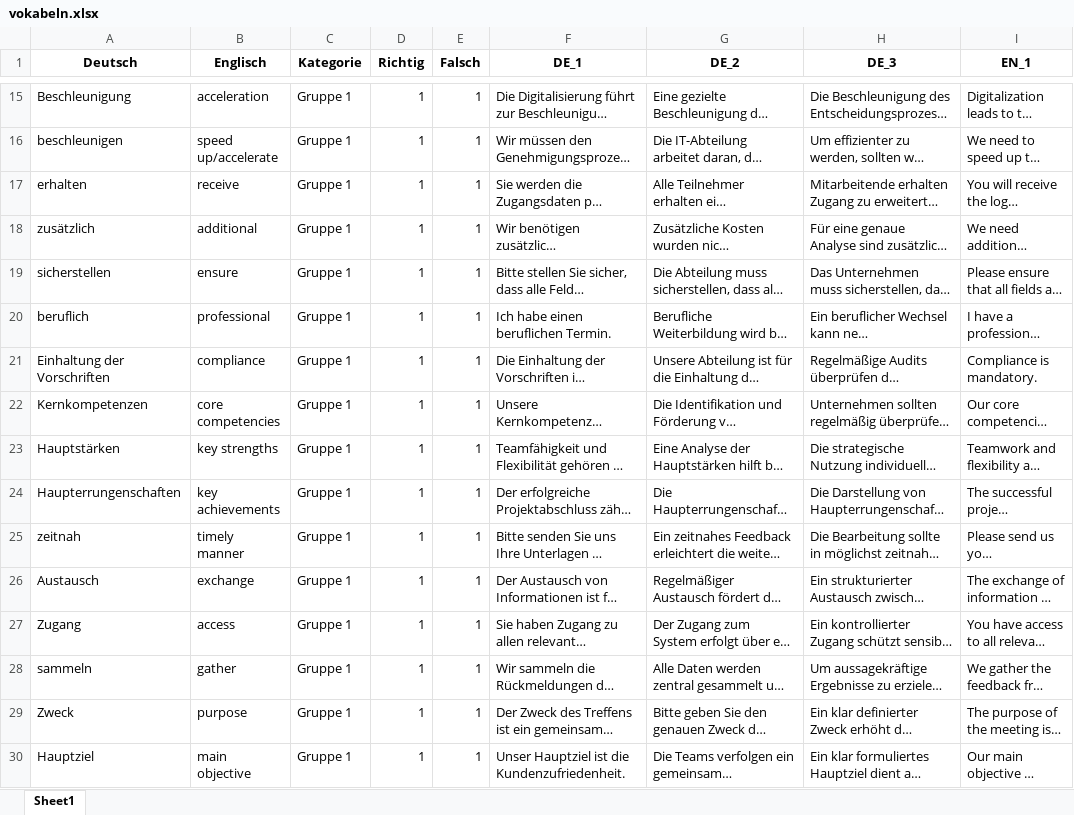
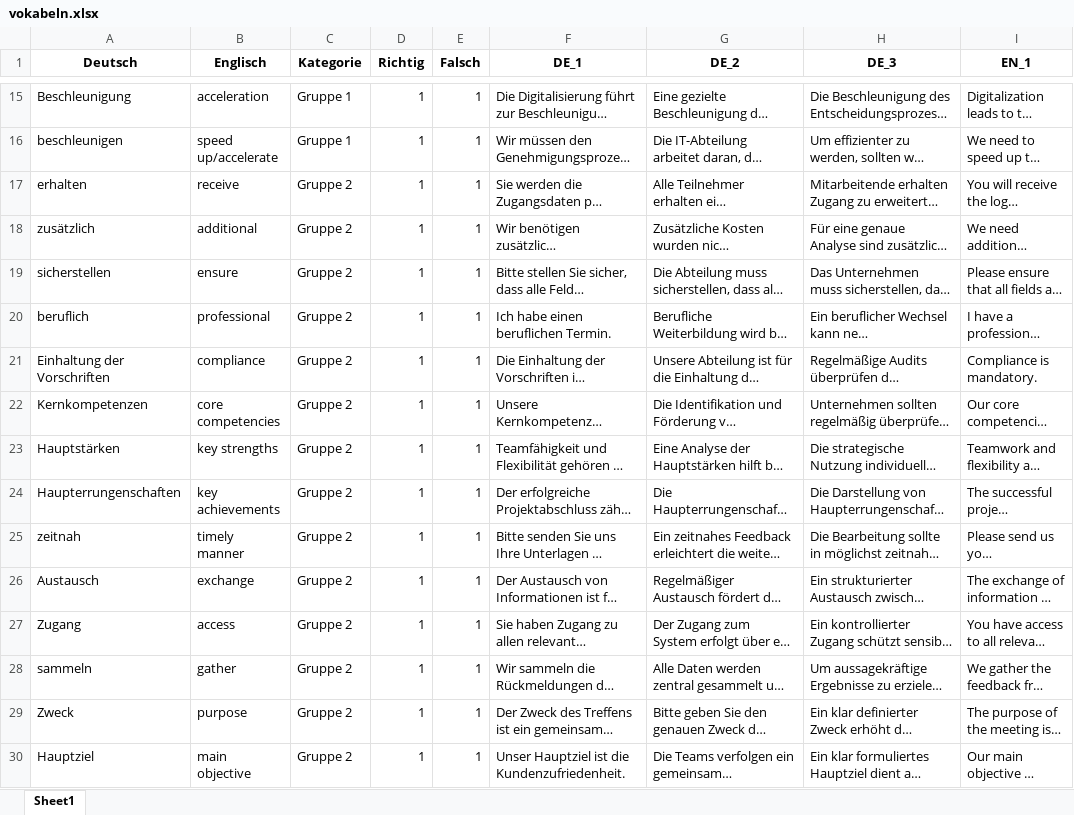
Before and after one commit to stephzip/vokabeltrainer_web, an Excel workbook: vokabeln.xlsx, sheet Sheet1, drawn as a sheet; only a part is shown, gaps mark what is left out; long unchanged cells end in …; values as stored, in another font and other column widths than the file's, no borders; the diff covers the shown part only; the diff names each change by its address in the sheet, - before the commit and + after, or states it on an @@ line.

Commit message:
update vokabeln

```diff
--- a/vokabeln.xlsx (sheet Sheet1)
+++ b/vokabeln.xlsx (sheet Sheet1)
-C17:C30 (Kategorie): Gruppe 1
+C17:C30 (Kategorie): Gruppe 2
```
Also changed, not shown: 7 added rows and 450 edited cells elsewhere in this sheet.
